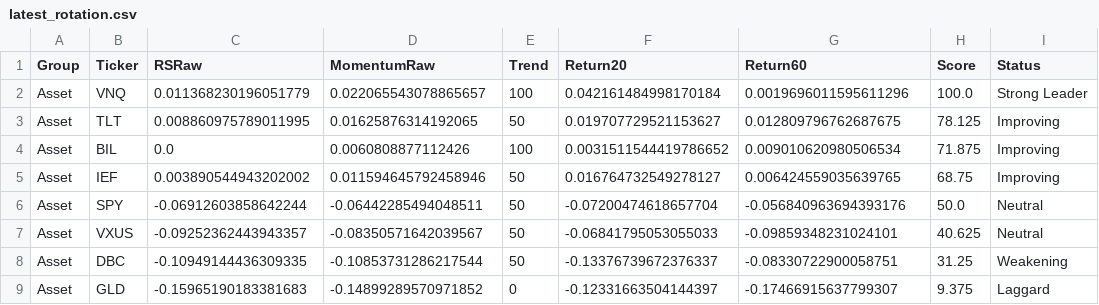
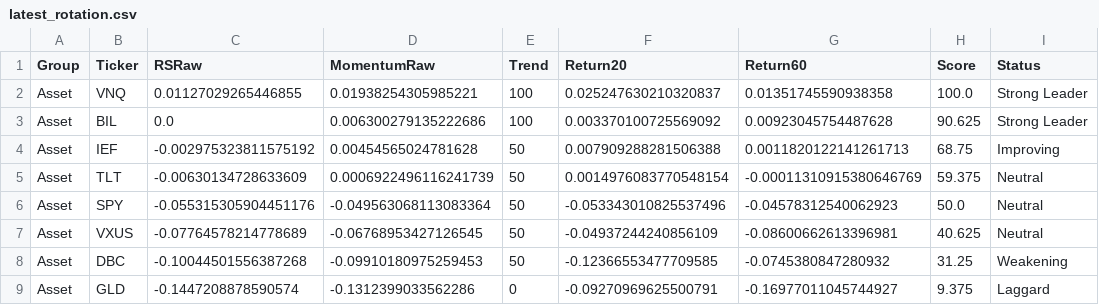
Before and after one commit to Tawfoofoo/global-allocation-dashboard, a CSV file: data/latest_rotation.csv, drawn as a sheet; only a part is shown; the diff covers the shown part only.

Commit message:
Update dashboard latest_rotation.csv

```diff
--- a/data/latest_rotation.csv
+++ b/data/latest_rotation.csv
@@ -1,9 +1,9 @@
 Group,Ticker,RSRaw,MomentumRaw,Trend,Return20,Return60,Score,Status
-Asset,VNQ,0.011368230196051779,0.022065543078865657,100,0.042161484998170184,0.0019696011595611296,100.0,Strong Leader
-Asset,TLT,0.008860975789011995,0.01625876314192065,50,0.019707729521153627,0.012809796762687675,78.125,Improving
-Asset,BIL,0.0,0.0060808877112426,100,0.0031511544419786652,0.009010620980506534,71.875,Improving
-Asset,IEF,0.003890544943202002,0.011594645792458946,50,0.016764732549278127,0.006424559035639765,68.75,Improving
-Asset,SPY,-0.06912603858642244,-0.06442285494048511,50,-0.07200474618657704,-0.056840963694393176,50.0,Neutral
-Asset,VXUS,-0.09252362443943357,-0.08350571642039567,50,-0.06841795053055033,-0.09859348231024101,40.625,Neutral
-Asset,DBC,-0.10949144436309335,-0.10853731286217544,50,-0.13376739672376337,-0.08330722900058751,31.25,Weakening
-Asset,GLD,-0.15965190183381683,-0.14899289570971852,0,-0.12331663504144397,-0.17466915637799307,9.375,Laggard
+Asset,VNQ,0.01127029265446855,0.01938254305985221,100,0.025247630210320837,0.01351745590938358,100.0,Strong Leader
+Asset,BIL,0.0,0.006300279135222686,100,0.003370100725569092,0.00923045754487628,90.625,Strong Leader
+Asset,IEF,-0.002975323811575192,0.00454565024781628,50,0.007909288281506388,0.0011820122141261713,68.75,Improving
+Asset,TLT,-0.00630134728633609,0.0006922496116241739,50,0.0014976083770548154,-0.00011310915380646769,59.375,Neutral
+Asset,SPY,-0.055315305904451176,-0.049563068113083364,50,-0.053343010825537496,-0.04578312540062923,50.0,Neutral
+Asset,VXUS,-0.07764578214778689,-0.06768953427126545,50,-0.04937244240856109,-0.08600662613396981,40.625,Neutral
+Asset,DBC,-0.10044501556387268,-0.09910180975259453,50,-0.12366553477709585,-0.0745380847280932,31.25,Weakening
+Asset,GLD,-0.1447208878590574,-0.1312399033562286,0,-0.09270969625500791,-0.16977011045744927,9.375,Laggard
```
Also changed, not shown: 2 added rows, 2 removed rows and 80 edited cells elsewhere in this file.
